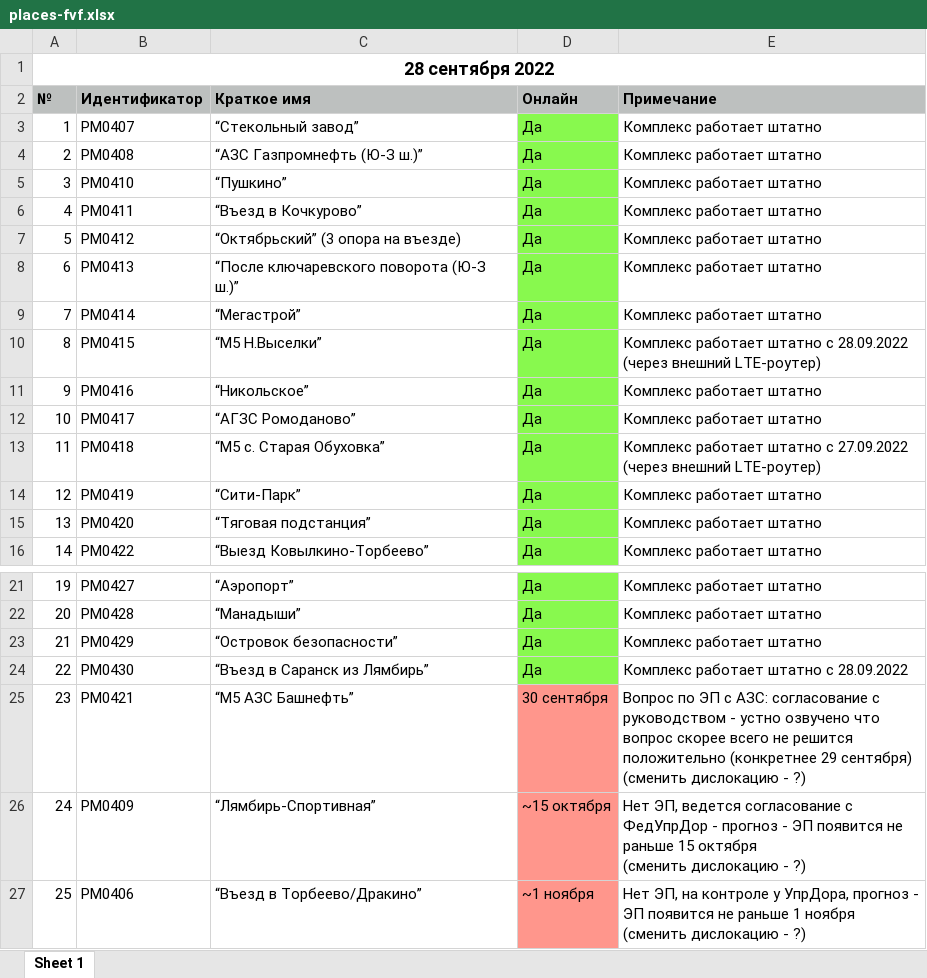
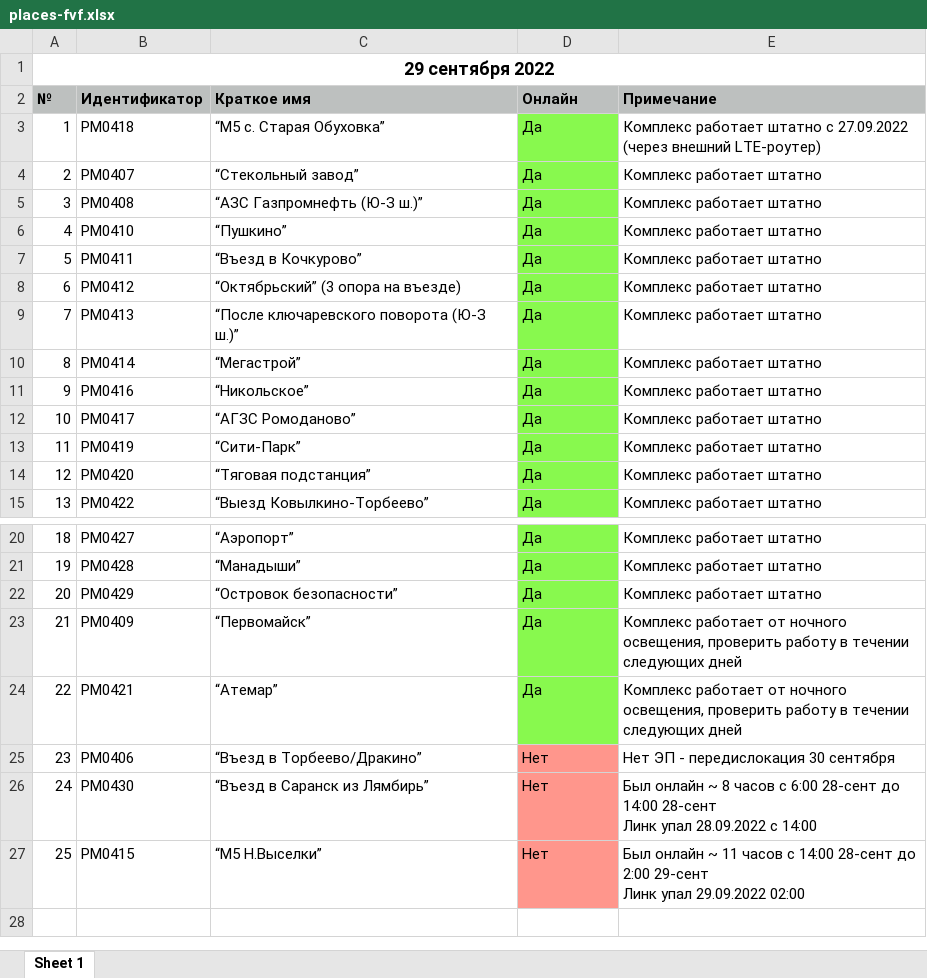
Before and after one commit to twelwet/map-clients, an Excel workbook: public/download/fvf/places-fvf.xlsx, sheet Sheet 1, drawn as a sheet; only a part is shown, gaps mark what is left out; values as stored, in another font and other column widths than the file's, no borders; removed rows and columns are numbered as before the commit, all else as after; ↵ is a line break in a cell; the diff names each change by its address in the sheet, - before the commit and + after, or states it on an @@ line.

Commit message:
update data

```diff
--- a/public/download/fvf/places-fvf.xlsx (sheet Sheet 1)
+++ b/public/download/fvf/places-fvf.xlsx (sheet Sheet 1)
@@ column A (№) renumbered between rows 1 and 25 @@
@@ row 13 moved to row 3: 1 @@
-row 10: 8 | PM0415 | “М5 Н.Выселки” | Да | Комплекс работает штатно с 28.09.2022 (через внешний LTE-роутер)
-row 24: 22 | PM0430 | “Въезд в Саранск из Лямбирь” | Да | Комплекс работает штатно с 28.09.2022
-row 25: 23 | PM0421 | “М5 АЗС Башнефть” | 30 сентября | Вопрос по ЭП с АЗС: согласование с руководством - устно озвучено что вопрос скорее всего не решится положительно (конкретнее 29 сентября) ↵ (сменить дислокацию - ?)
-C23 (Краткое имя): “Лямбирь-Спортивная”
+C23 (Краткое имя): “Первомайск”
-D23 (Онлайн): ~15 октября
+D23 (Онлайн): Да
-D23 fill: #FF968C
+D23 fill: #88F94E
-E23 (Примечание): Нет ЭП, ведется согласование с ФедУпрДор - прогноз - ЭП появится не раньше 15 октября ↵ (сменить дислокацию - ?)
+E23 (Примечание): Комплекс работает от ночного освещения, проверить работу в течении следующих дней
+row 24: 22 | PM0421 | “Атемар” | Да | Комплекс работает от ночного освещения, проверить работу в течении следующих дней
-D25 (Онлайн): ~1 ноября
+D25 (Онлайн): Нет
-E25 (Примечание): Нет ЭП, на контроле у УпрДора, прогноз - ЭП появится не раньше 1 ноября ↵ (сменить дислокацию - ?)
+E25 (Примечание): Нет ЭП - передислокация 30 сентября
+row 26: 24 | PM0430 | “Въезд в Саранск из Лямбирь” | Нет | Был онлайн ~ 8 часов с 6:00 28-сент до 14:00 28-сент ↵ Линк упал 28.09.2022 с 14:00
+row 27: 25 | PM0415 | “М5 Н.Выселки” | Нет | Был онлайн ~ 11 часов с 14:00 28-сент до 2:00 29-сент ↵ Линк упал 29.09.2022 02:00
```
Also changed, not shown: 2 other files.
